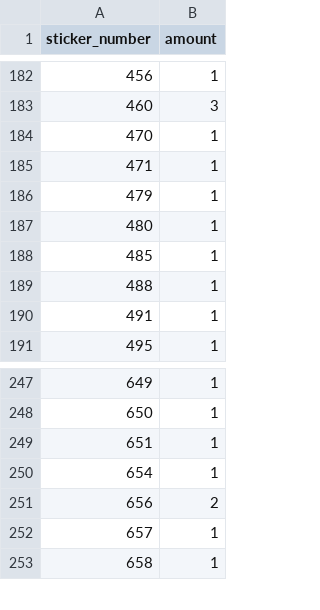
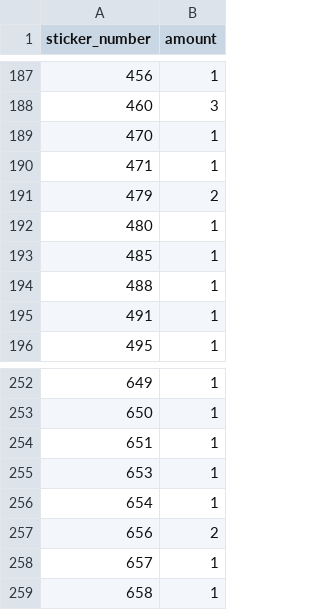
Before and after one commit to mkonjikovac/panini-tracker-mk, a CSV file: collection.csv, drawn as a sheet; only a part is shown, gaps mark what is left out; the diff covers the shown part only.

```diff
--- a/collection.csv
+++ b/collection.csv
@@ -185,3 +190,3 @@ sticker_number,amount
 471,1
-479,1
+479,2
 480,1
@@ -249,2 +254,3 @@ sticker_number,amount
 651,1
+653,1
 654,1
```
Also changed, not shown: 5 added rows and 1 edited cell elsewhere in this file.
